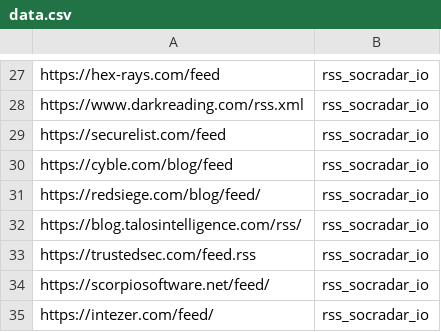
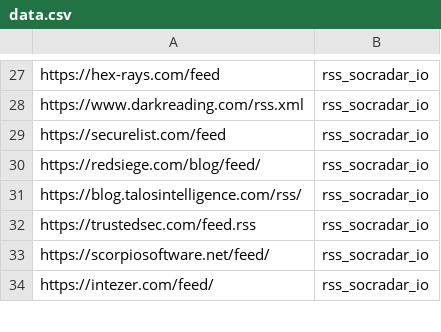
Before and after one commit to M0nsterC4t/cyber_rss, a CSV file: cyber_rss/data.csv, drawn as a sheet; only a part is shown, gaps mark what is left out; the diff names each change by its address in the sheet, - before the commit and + after, or states it on an @@ line.

Commit message:
Update data.csv
remove duplicate

```diff
--- a/cyber_rss/data.csv
+++ b/cyber_rss/data.csv
-row 30: https://cyble.com/blog/feed | rss_socradar_io
```
